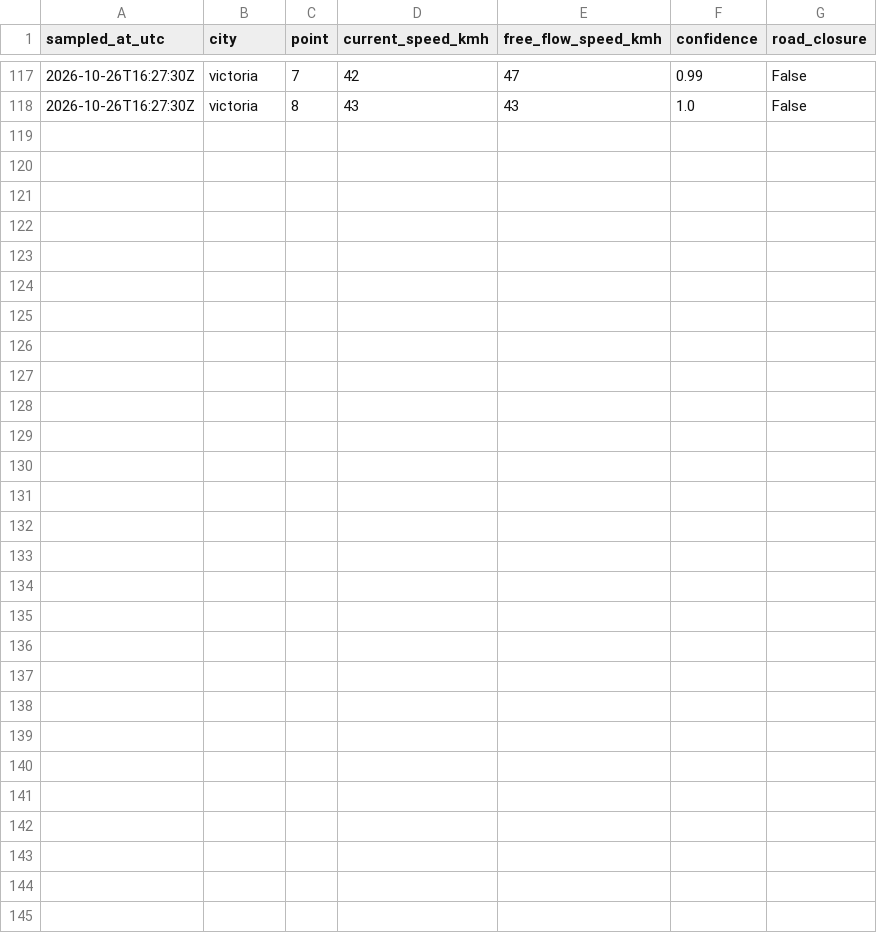
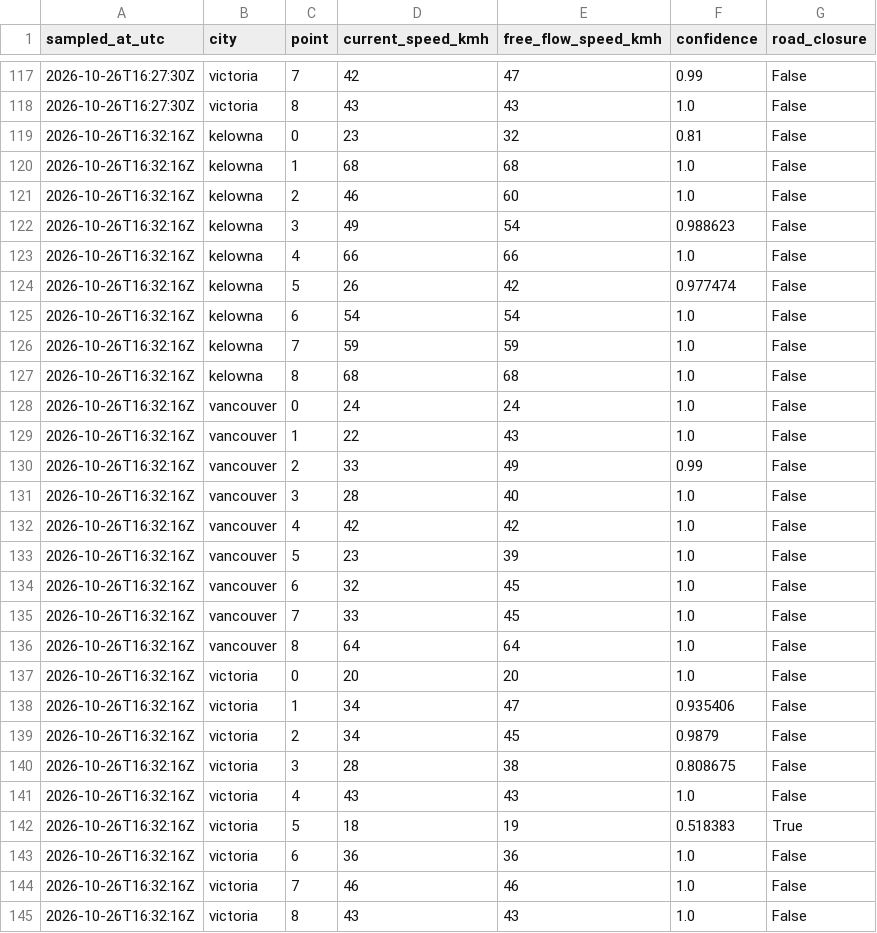
Before and after one commit to imran-ahmed377/city_rank_ai, a CSV file: data/history/traffic_samples.csv, drawn as a sheet; only a part is shown, gaps mark what is left out; the diff names each change by its address in the sheet, - before the commit and + after, or states it on an @@ line.

```diff
--- a/data/history/traffic_samples.csv
+++ b/data/history/traffic_samples.csv
+row 119: 2026-10-26T16:32:16Z | kelowna | 0 | 23 | 32 | 0.81 | False
+row 120: 2026-10-26T16:32:16Z | kelowna | 1 | 68 | 68 | 1.0 | False
+row 121: 2026-10-26T16:32:16Z | kelowna | 2 | 46 | 60 | 1.0 | False
+row 122: 2026-10-26T16:32:16Z | kelowna | 3 | 49 | 54 | 0.988623 | False
+row 123: 2026-10-26T16:32:16Z | kelowna | 4 | 66 | 66 | 1.0 | False
+row 124: 2026-10-26T16:32:16Z | kelowna | 5 | 26 | 42 | 0.977474 | False
+row 125: 2026-10-26T16:32:16Z | kelowna | 6 | 54 | 54 | 1.0 | False
+row 126: 2026-10-26T16:32:16Z | kelowna | 7 | 59 | 59 | 1.0 | False
+row 127: 2026-10-26T16:32:16Z | kelowna | 8 | 68 | 68 | 1.0 | False
+row 128: 2026-10-26T16:32:16Z | vancouver | 0 | 24 | 24 | 1.0 | False
+row 129: 2026-10-26T16:32:16Z | vancouver | 1 | 22 | 43 | 1.0 | False
+row 130: 2026-10-26T16:32:16Z | vancouver | 2 | 33 | 49 | 0.99 | False
+row 131: 2026-10-26T16:32:16Z | vancouver | 3 | 28 | 40 | 1.0 | False
+row 132: 2026-10-26T16:32:16Z | vancouver | 4 | 42 | 42 | 1.0 | False
+row 133: 2026-10-26T16:32:16Z | vancouver | 5 | 23 | 39 | 1.0 | False
+row 134: 2026-10-26T16:32:16Z | vancouver | 6 | 32 | 45 | 1.0 | False
+row 135: 2026-10-26T16:32:16Z | vancouver | 7 | 33 | 45 | 1.0 | False
+row 136: 2026-10-26T16:32:16Z | vancouver | 8 | 64 | 64 | 1.0 | False
+row 137: 2026-10-26T16:32:16Z | victoria | 0 | 20 | 20 | 1.0 | False
+row 138: 2026-10-26T16:32:16Z | victoria | 1 | 34 | 47 | 0.935406 | False
+row 139: 2026-10-26T16:32:16Z | victoria | 2 | 34 | 45 | 0.9879 | False
+row 140: 2026-10-26T16:32:16Z | victoria | 3 | 28 | 38 | 0.808675 | False
+row 141: 2026-10-26T16:32:16Z | victoria | 4 | 43 | 43 | 1.0 | False
+row 142: 2026-10-26T16:32:16Z | victoria | 5 | 18 | 19 | 0.518383 | True
+row 143: 2026-10-26T16:32:16Z | victoria | 6 | 36 | 36 | 1.0 | False
+row 144: 2026-10-26T16:32:16Z | victoria | 7 | 46 | 46 | 1.0 | False
+row 145: 2026-10-26T16:32:16Z | victoria | 8 | 43 | 43 | 1.0 | False
```
Also changed, not shown: data/history/rankings.csv, data/history/weather_observations.csv, 4 other files.
